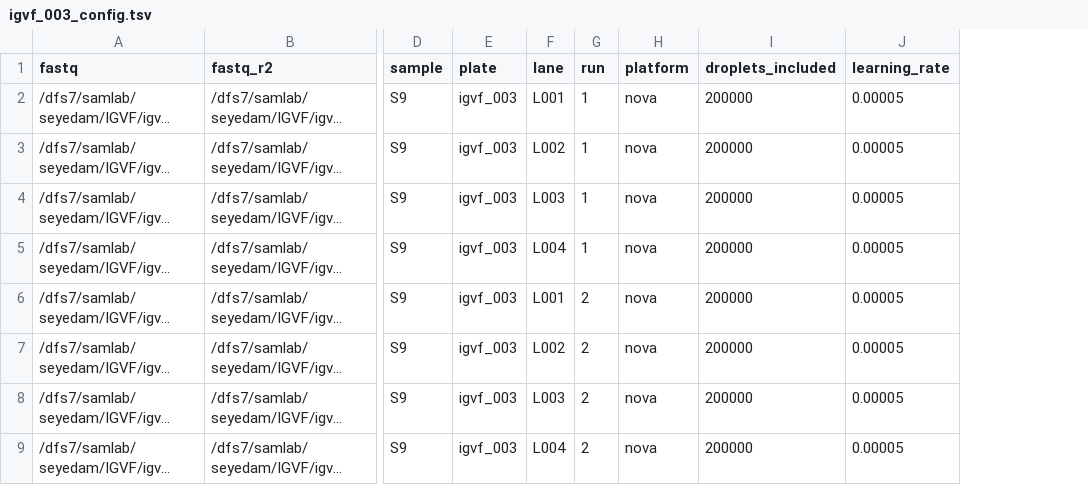
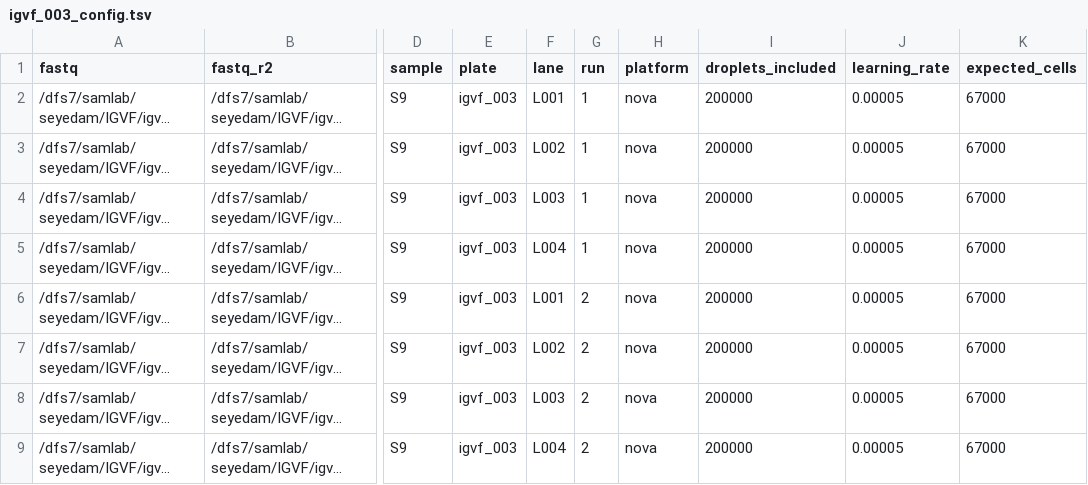
Before and after one commit to mortazavilab/parse_pipeline, a TSV file: configs/igvf_003_config.tsv, drawn as a sheet; only a part is shown, gaps mark what is left out; long unchanged cells end in …; the diff names each change by its address in the sheet, - before the commit and + after, or states it on an @@ line.

Commit message:
pls

```diff
--- a/configs/igvf_003_config.tsv
+++ b/configs/igvf_003_config.tsv
+column K (expected_cells), rows 2-9: all 67000
```
